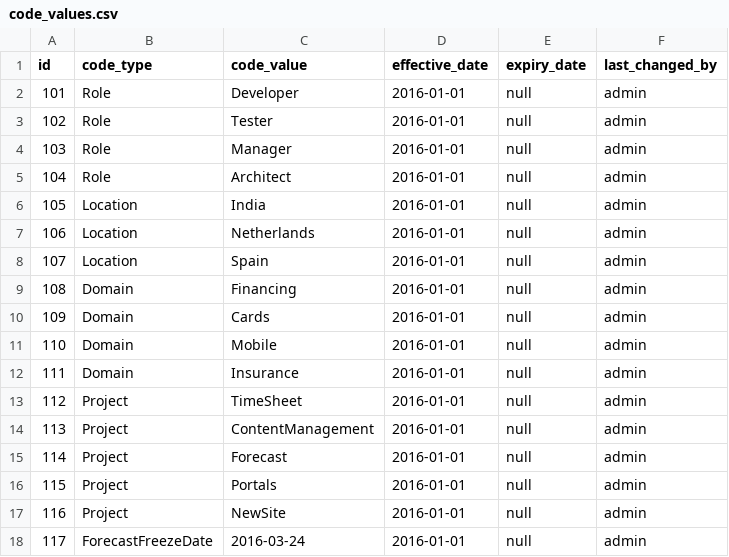
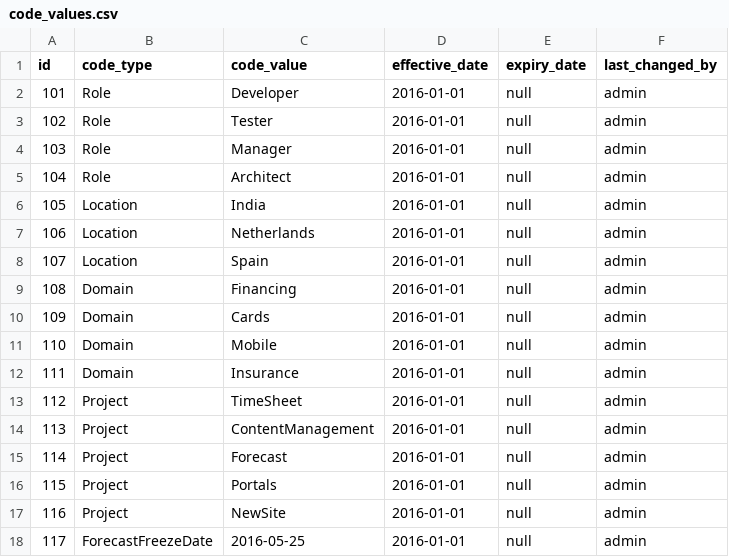
Before and after one commit to daltonantony/forecast, a CSV file: src/main/resources/config/liquibase/code_values.csv, drawn as a sheet.

```diff
--- a/src/main/resources/config/liquibase/code_values.csv
+++ b/src/main/resources/config/liquibase/code_values.csv
@@ -17,2 +17,2 @@ id;code_type;code_value;effective_date;expiry_date;last_changed_by
 116;Project;NewSite;2016-01-01;null;admin
-117;ForecastFreezeDate;2016-03-24;2016-01-01;null;admin
+117;ForecastFreezeDate;2016-05-25;2016-01-01;null;admin
```
Also changed, not shown: src/main/resources/config/liquibase/employee_hours_testdata.csv.
